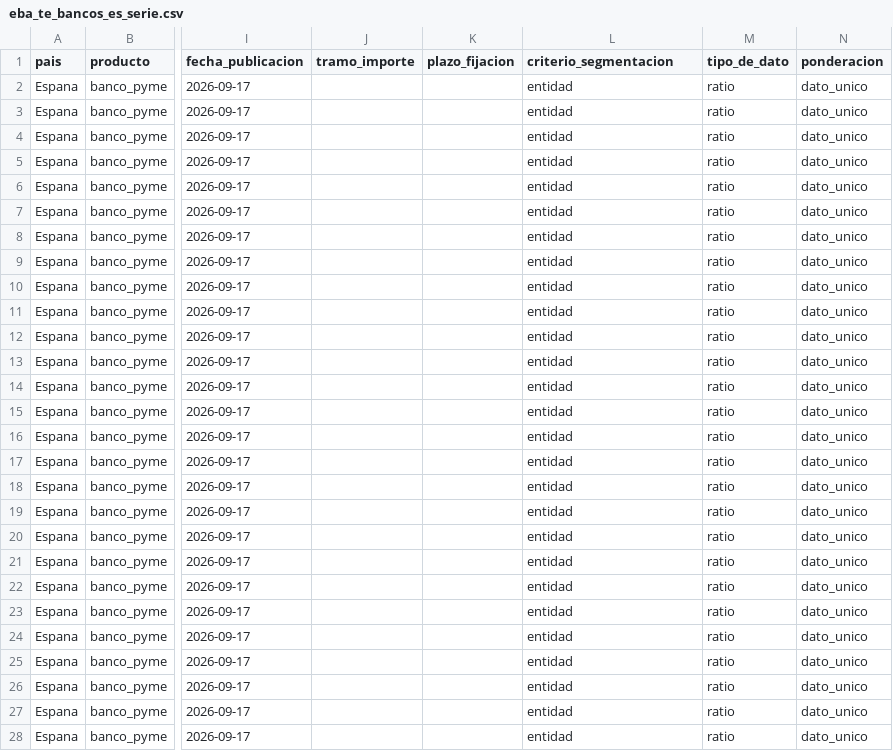
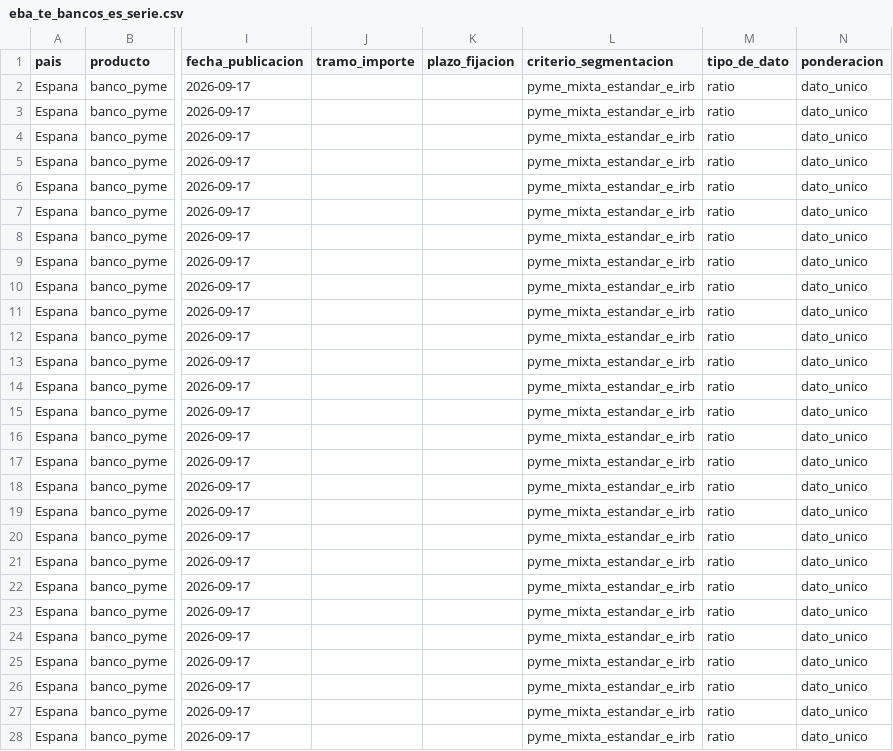
Before and after one commit to agomez2812-lang/sturdy-barnacle, a CSV file: comparables_bancos/eba_te_bancos_es_serie.csv, drawn as a sheet; only a part is shown, gaps mark what is left out; the diff covers the shown part only; the diff names each change by its address in the sheet, - before the commit and + after, or states it on an @@ line.

```diff
--- a/comparables_bancos/eba_te_bancos_es_serie.csv
+++ b/comparables_bancos/eba_te_bancos_es_serie.csv
-L2:L28 (criterio_segmentacion): entidad
+L2:L28 (criterio_segmentacion): pyme_mixta_estandar_e_irb
```
Also changed, not shown: 13 edited cells elsewhere in this file, prestamos_personales/oecd_scoreboard.csv, transversal/cb_pymes.csv, 26 other files.
